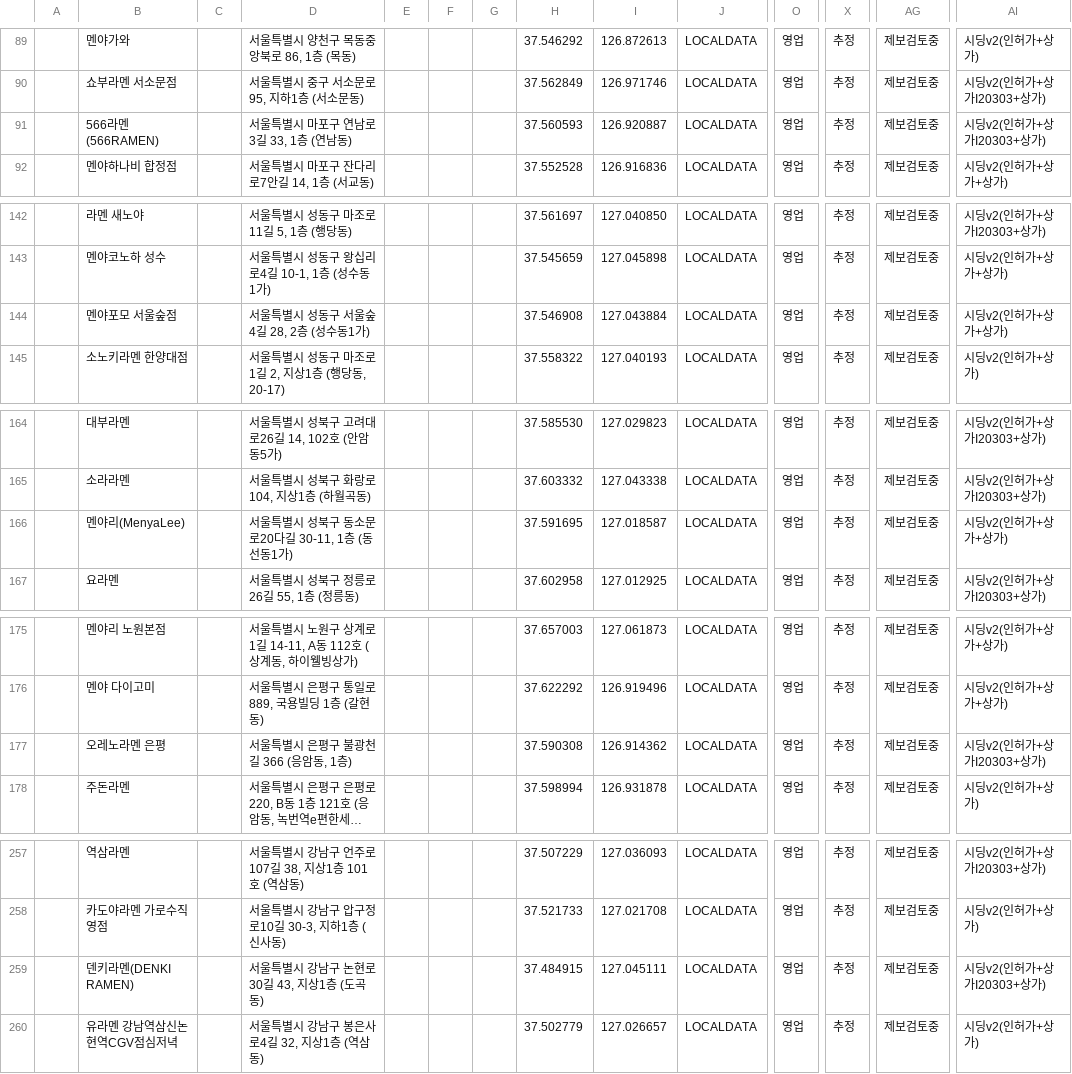
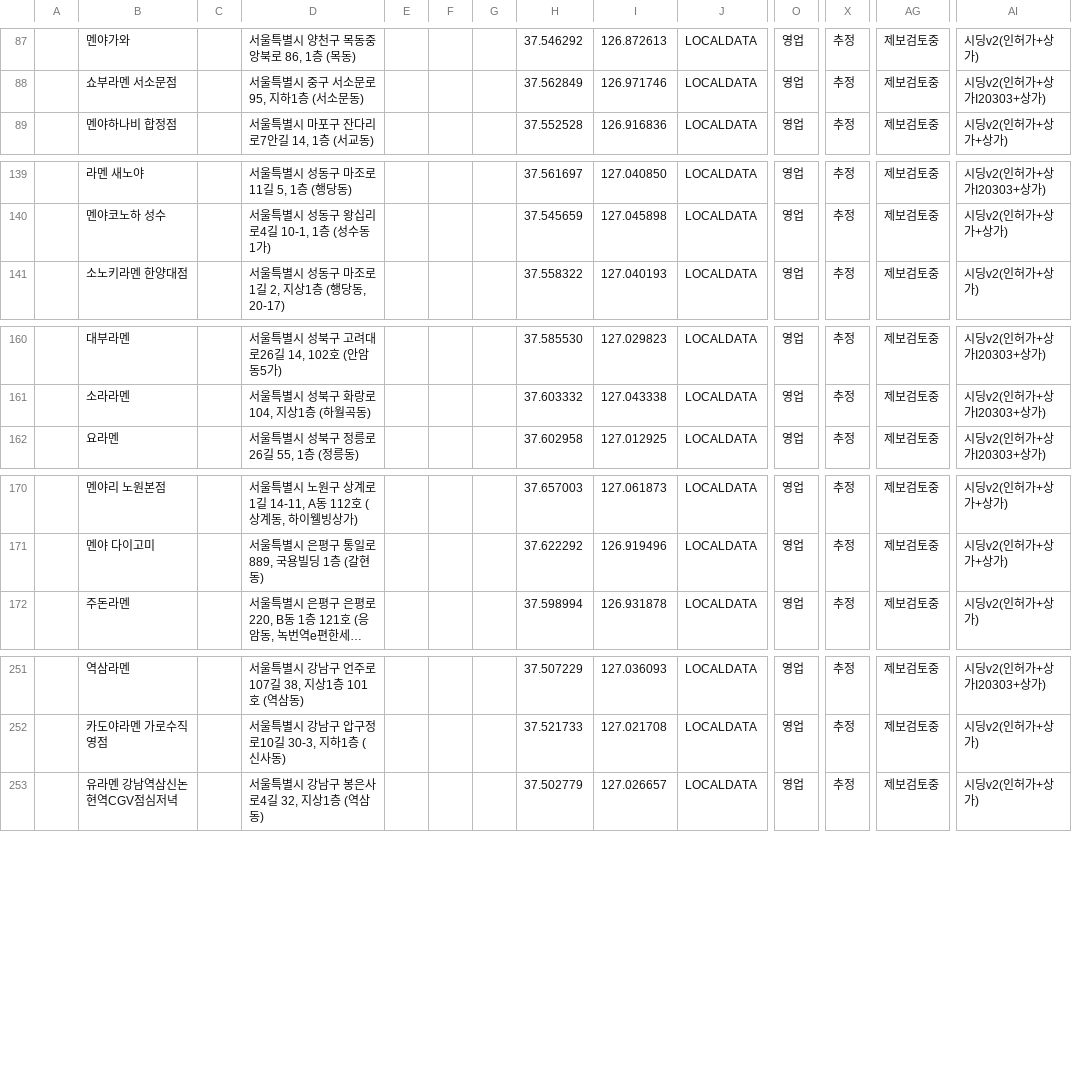
Before and after one commit to slowteady/ramap, a TSV file: data/out/candidates.tsv, drawn as a sheet; only a part is shown, gaps mark what is left out; long unchanged cells end in …; rows hold the shown columns only; the diff covers the shown part only; the diff names each change by its address in the sheet, - before the commit and + after, or states it on an @@ line.

```diff
--- a/data/out/candidates.tsv
+++ b/data/out/candidates.tsv
-row 91:  | 566라멘(566RAMEN) |  | 서울특별시 마포구 연남로3길 33, 1층 (연남동) |  |  |  | 37.560593 | 126.920887 | LOCALDATA | 영업 | 추정 | 제보검토중 | 시딩v2(인허가+상가I20303+상가)
-row 144:  | 멘야포모 서울숲점 |  | 서울특별시 성동구 서울숲4길 28, 2층 (성수동1가) |  |  |  | 37.546908 | 127.043884 | LOCALDATA | 영업 | 추정 | 제보검토중 | 시딩v2(인허가+상가+상가)
-row 166:  | 멘야리(MenyaLee) |  | 서울특별시 성북구 동소문로20다길 30-11, 1층 (동선동1가) |  |  |  | 37.591695 | 127.018587 | LOCALDATA | 영업 | 추정 | 제보검토중 | 시딩v2(인허가+상가+상가)
-row 177:  | 오레노라멘 은평 |  | 서울특별시 은평구 불광천길 366 (응암동, 1층) |  |  |  | 37.590308 | 126.914362 | LOCALDATA | 영업 | 추정 | 제보검토중 | 시딩v2(인허가+상가I20303+상가)
-row 259:  | 덴키라멘(DENKI RAMEN) |  | 서울특별시 강남구 논현로30길 43, 지상1층 (도곡동) |  |  |  | 37.484915 | 127.045111 | LOCALDATA | 영업 | 추정 | 제보검토중 | 시딩v2(인허가+상가I20303+상가)
```
Also changed, not shown: 10 removed rows elsewhere in this file, data/refresh-exclusions.tsv, 5 other files.
